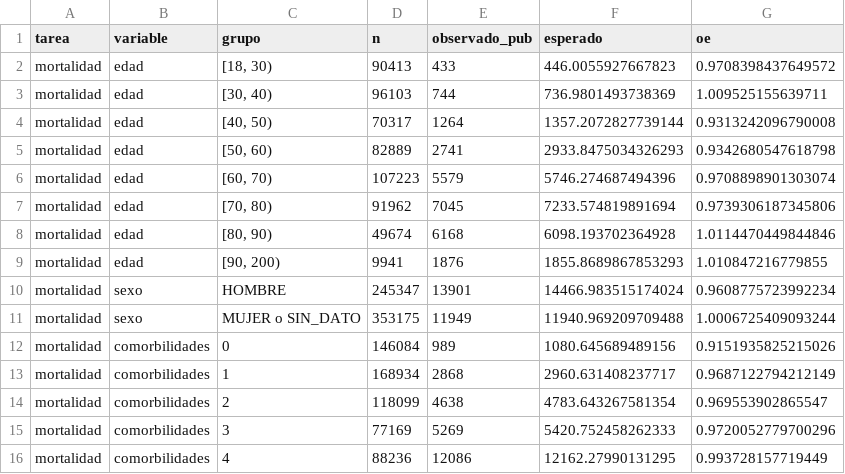
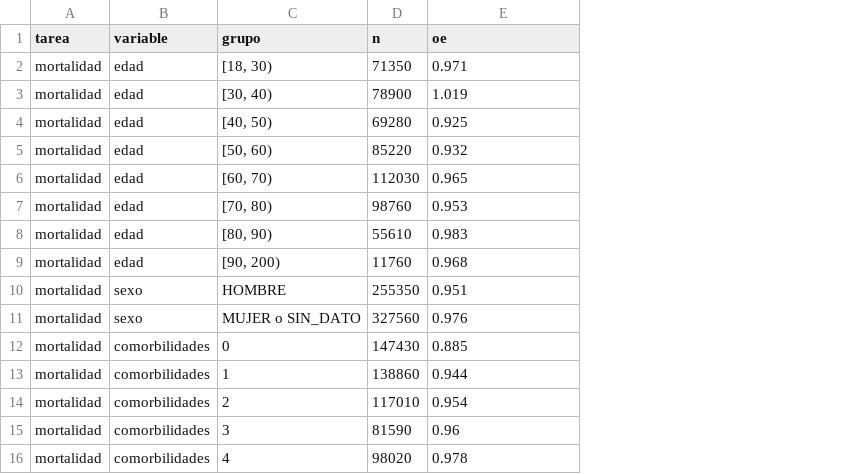
Before and after one commit to FelipeBaeza/grd-hospital-performance, a CSV file: fase6_despliegue/datos/publicables/subgrupo.csv, drawn as a sheet; only a part is shown; removed rows and columns are numbered as before the commit, all else as after; the diff covers the shown part only; the diff names each change by its address in the sheet, - before the commit and + after, or states it on an @@ line.

```diff
--- a/fase6_despliegue/datos/publicables/subgrupo.csv
+++ b/fase6_despliegue/datos/publicables/subgrupo.csv
-column E (observado_pub), rows 2-16: 433 | 744 | 1264 | 2741 | 5579 | 7045 | 6168 | 1876 | 13901 | 11949 | 989 | 2868 | 4638 | 5269 | 12086
-column F (esperado), rows 2-16: 446.0055927667823 | 736.9801493738369 | 1357.2072827739144 | 2933.8475034326293 | 5746.274687494396 | 7233.574819891694 | 6098.193702364928 | 1855.8689867853293 | 14466.983515174024 | 11940.969209709488 | 1080.645689489156 | 2960.631408237717 | 4783.643267581354 | 5420.752458262333 | 12162.27990131295
-D2 (n): 90413
+D2 (n): 71350
-E2 (oe): 0.9708398437649572
+E2 (oe): 0.971
-D3 (n): 96103
+D3 (n): 78900
-E3 (oe): 1.009525155639711
+E3 (oe): 1.019
-D4 (n): 70317
+D4 (n): 69280
-E4 (oe): 0.9313242096790008
+E4 (oe): 0.925
-D5 (n): 82889
+D5 (n): 85220
-E5 (oe): 0.9342680547618798
+E5 (oe): 0.932
-D6 (n): 107223
+D6 (n): 112030
-E6 (oe): 0.9708898901303074
+E6 (oe): 0.965
-D7 (n): 91962
+D7 (n): 98760
-E7 (oe): 0.9739306187345806
+E7 (oe): 0.953
-D8 (n): 49674
+D8 (n): 55610
-E8 (oe): 1.0114470449844846
+E8 (oe): 0.983
-D9 (n): 9941
+D9 (n): 11760
-E9 (oe): 1.010847216779855
+E9 (oe): 0.968
-D10 (n): 245347
+D10 (n): 255350
-E10 (oe): 0.9608775723992234
+E10 (oe): 0.951
-D11 (n): 353175
+D11 (n): 327560
-E11 (oe): 1.0006725409093244
+E11 (oe): 0.976
-D12 (n): 146084
+D12 (n): 147430
-E12 (oe): 0.9151935825215026
+E12 (oe): 0.885
-D13 (n): 168934
+D13 (n): 138860
-E13 (oe): 0.9687122794212149
+E13 (oe): 0.944
-D14 (n): 118099
+D14 (n): 117010
-E14 (oe): 0.969553902865547
+E14 (oe): 0.954
-D15 (n): 77169
+D15 (n): 81590
-E15 (oe): 0.9720052779700296
+E15 (oe): 0.96
-D16 (n): 88236
+D16 (n): 98020
-E16 (oe): 0.993728157719449
+E16 (oe): 0.978
```
Also changed, not shown: 119 edited cells elsewhere in this file, fase6_despliegue/datos/publicables/calibracion_decil.csv, fase6_despliegue/datos/publicables/contexto_hospital.csv, 18 other files.
